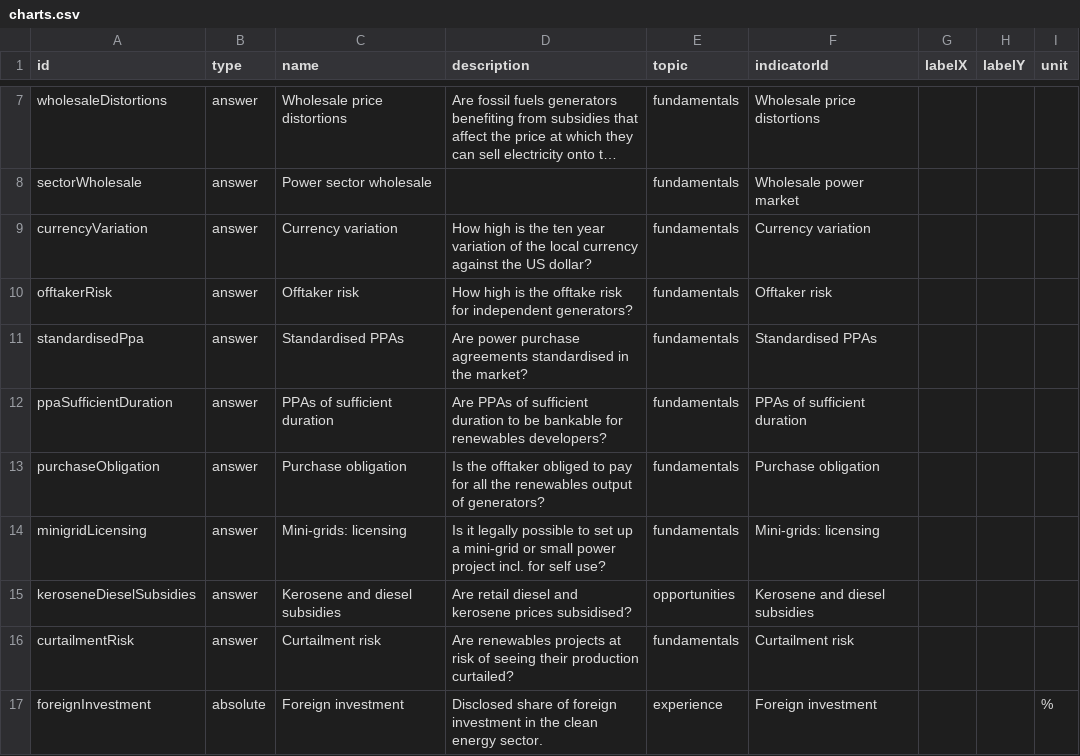
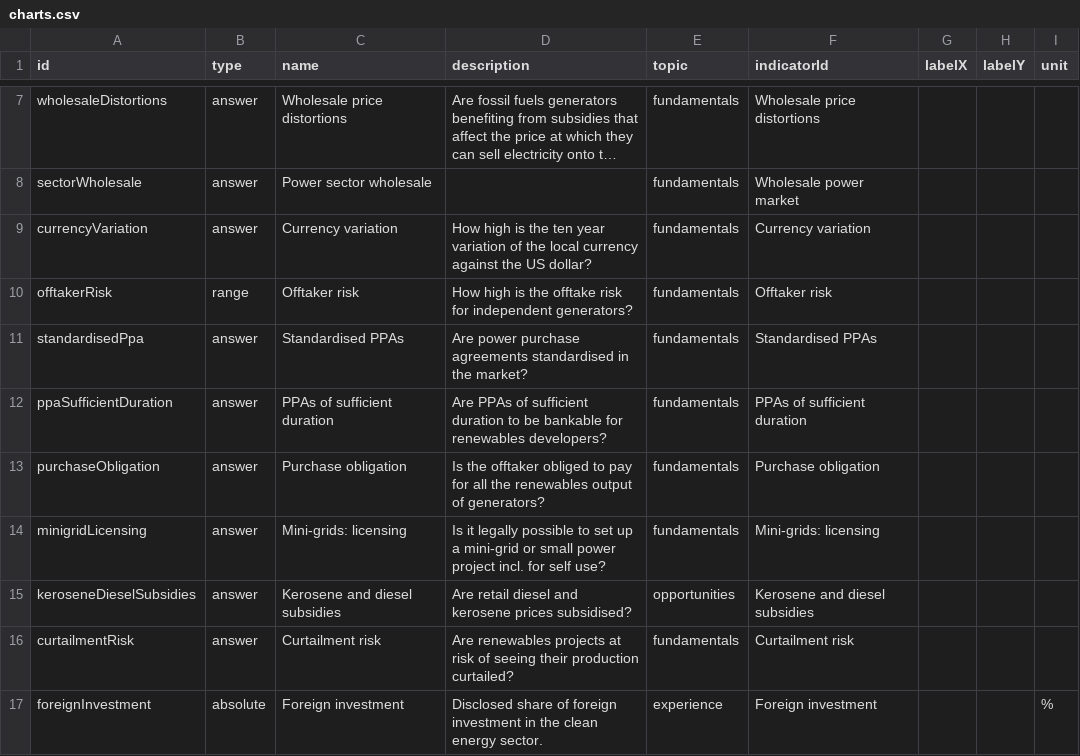
Before and after one commit to climatescope/cs-datapipeline, a CSV file: input/charts.csv, drawn as a sheet; only a part is shown, gaps mark what is left out; long unchanged cells end in ….

Commit message:
Generate Offtaker Risk as a range chart

```diff
--- a/input/charts.csv
+++ b/input/charts.csv
@@ -9,3 +9,3 @@ sectorWholesale,answer,Power sector wholesale,,fundamentals,Wholesale power mark
 currencyVariation,answer,Currency variation,How high is the ten year variation of the local currency against the US dollar?,fundamentals,Currency variation,,,
-offtakerRisk,answer,Offtaker risk,How high is the offtake risk for independent generators?,fundamentals,Offtaker risk,,,
+offtakerRisk,range,Offtaker risk,How high is the offtake risk for independent generators?,fundamentals,Offtaker risk,,,
 standardisedPpa,answer,Standardised PPAs,Are power purchase agreements standardised in the market?,fundamentals,Standardised PPAs,,,
```
